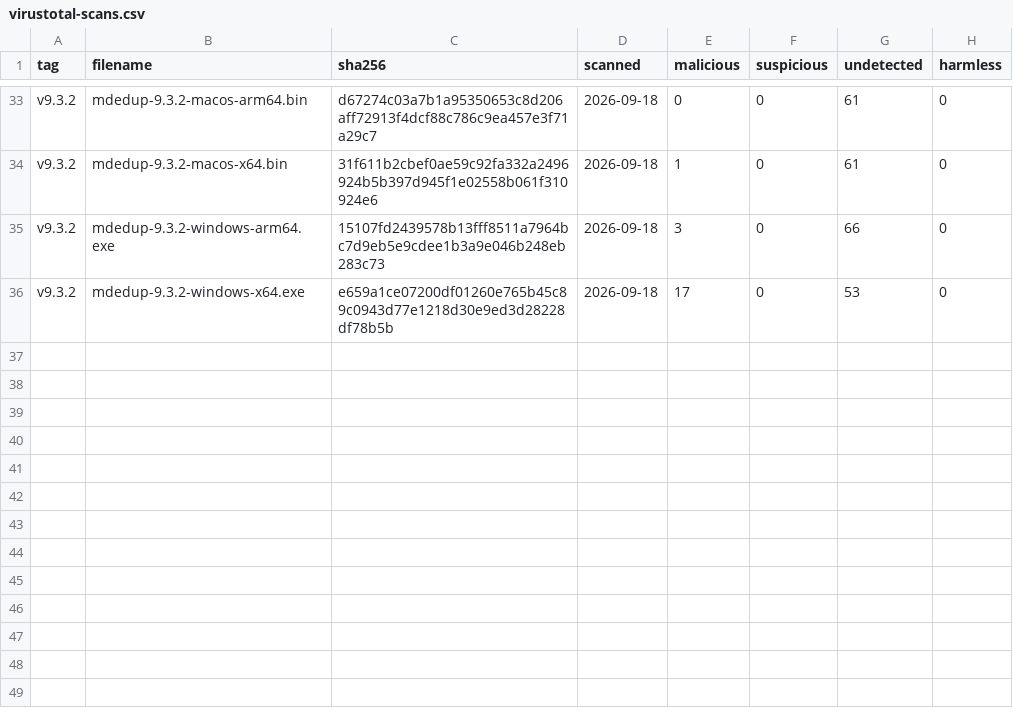
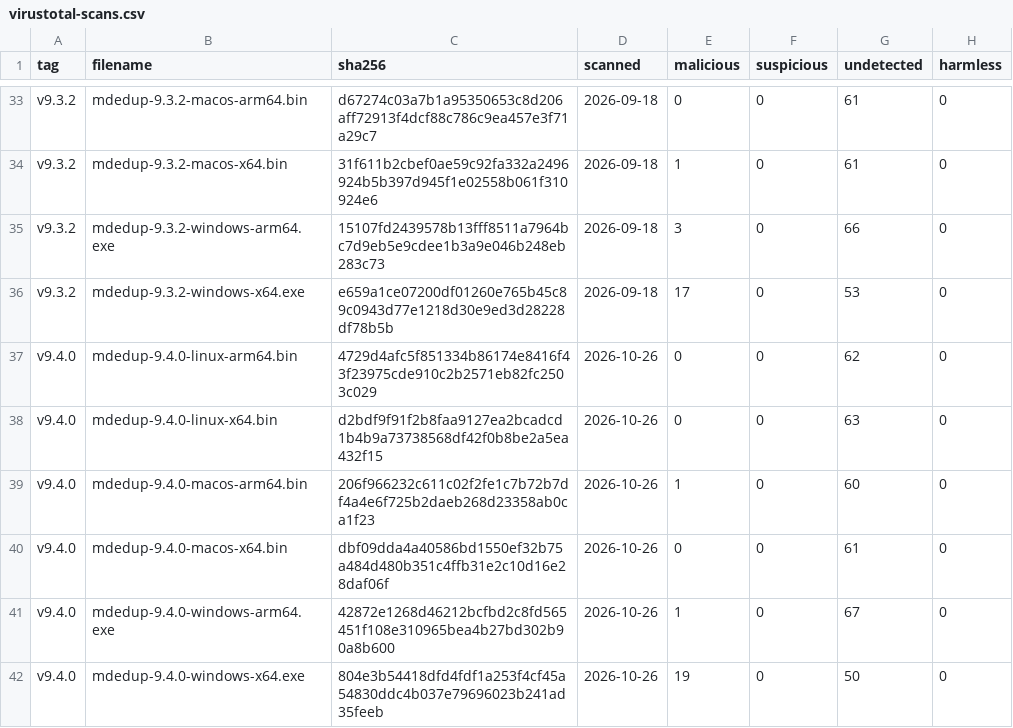
Before and after one commit to kdeldycke/mail-deduplicate, a CSV file: docs/assets/virustotal-scans.csv, drawn as a sheet; only a part is shown, gaps mark what is left out; the diff names each change by its address in the sheet, - before the commit and + after, or states it on an @@ line.

```diff
--- a/docs/assets/virustotal-scans.csv
+++ b/docs/assets/virustotal-scans.csv
+row 37: v9.4.0 | mdedup-9.4.0-linux-arm64.bin | 4729d4afc5f851334b86174e8416f43f23975cde910c2b2571eb82fc2503c029 | 2026-10-26 | 0 | 0 | 62 | 0
+row 38: v9.4.0 | mdedup-9.4.0-linux-x64.bin | d2bdf9f91f2b8faa9127ea2bcadcd1b4b9a73738568df42f0b8be2a5ea432f15 | 2026-10-26 | 0 | 0 | 63 | 0
+row 39: v9.4.0 | mdedup-9.4.0-macos-arm64.bin | 206f966232c611c02f2fe1c7b72b7df4a4e6f725b2daeb268d23358ab0ca1f23 | 2026-10-26 | 1 | 0 | 60 | 0
+row 40: v9.4.0 | mdedup-9.4.0-macos-x64.bin | dbf09dda4a40586bd1550ef32b75a484d480b351c4ffb31e2c10d16e28daf06f | 2026-10-26 | 0 | 0 | 61 | 0
+row 41: v9.4.0 | mdedup-9.4.0-windows-arm64.exe | 42872e1268d46212bcfbd2c8fd565451f108e310965bea4b27bd302b90a8b600 | 2026-10-26 | 1 | 0 | 67 | 0
+row 42: v9.4.0 | mdedup-9.4.0-windows-x64.exe | 804e3b54418dfd4fdf1a253f4cf45a54830ddc4b037e79696023b241ad35feeb | 2026-10-26 | 19 | 0 | 50 | 0
```
Also changed, not shown: docs/assets/binaries.csv, 1 other file.
